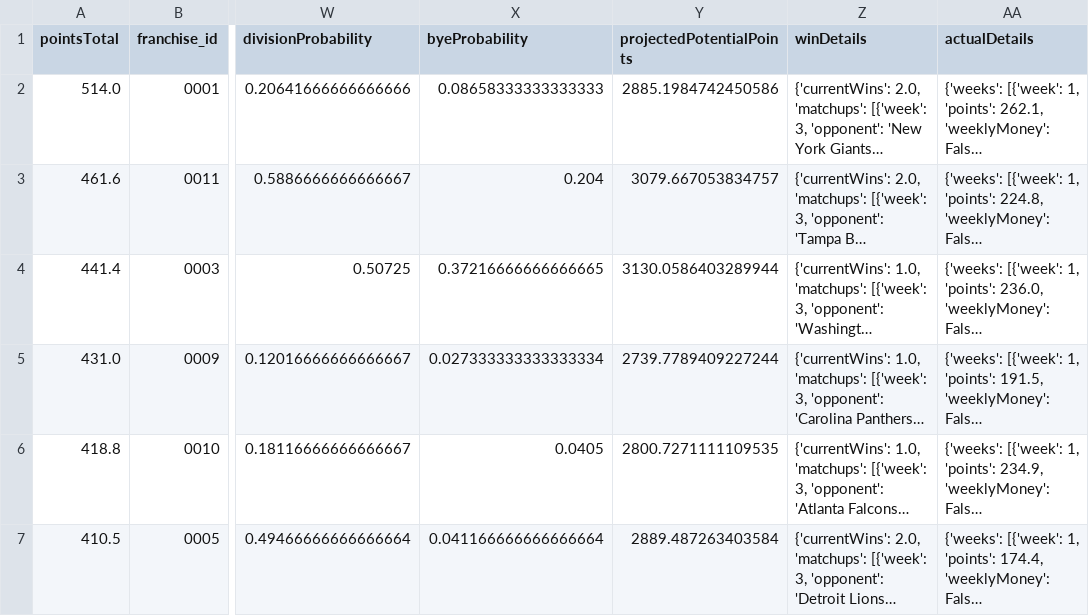
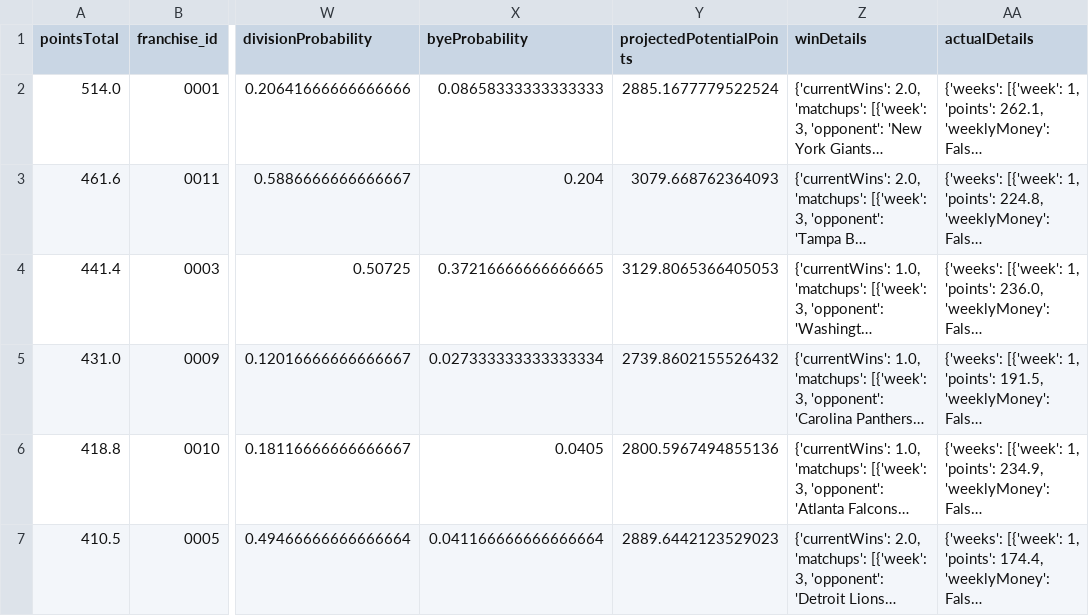
Before and after one commit to TheMathNinja/FAFL-GM-Dashboard, a CSV file: docs/playoff-picture/week-03.csv, drawn as a sheet; only a part is shown, gaps mark what is left out; long unchanged cells end in …; the diff covers the shown part only; the diff names each change by its address in the sheet, - before the commit and + after, or states it on an @@ line.

```diff
--- a/docs/playoff-picture/week-03.csv
+++ b/docs/playoff-picture/week-03.csv
-Y2 (projectedPotentialPoints): 2885.1984742450586
+Y2 (projectedPotentialPoints): 2885.1677779522524
-Y3 (projectedPotentialPoints): 3079.667053834757
+Y3 (projectedPotentialPoints): 3079.668762364093
-Y4 (projectedPotentialPoints): 3130.0586403289944
+Y4 (projectedPotentialPoints): 3129.8065366405053
-Y5 (projectedPotentialPoints): 2739.7789409227244
+Y5 (projectedPotentialPoints): 2739.8602155526432
-Y6 (projectedPotentialPoints): 2800.7271111109535
+Y6 (projectedPotentialPoints): 2800.5967494855136
-Y7 (projectedPotentialPoints): 2889.487263403584
+Y7 (projectedPotentialPoints): 2889.6442123529023
```
Also changed, not shown: 38 edited cells elsewhere in this file, data/elo_shadow_ratings.csv, data/playoff_swing.csv, 31 other files.
